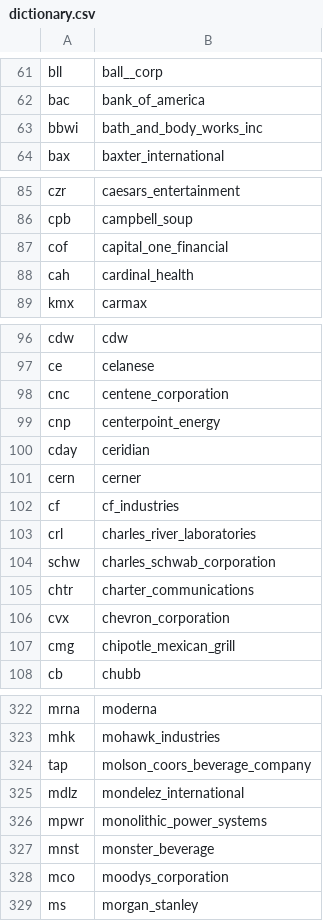
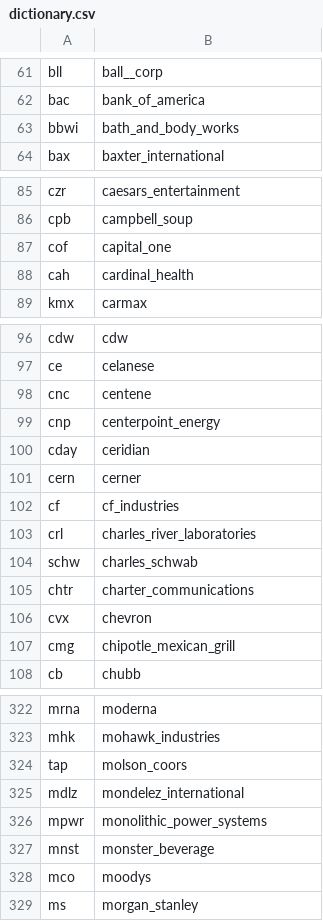
Before and after one commit to jamezmca/sp500-full-stack-data-analysis, a CSV file: analysis/dictionary.csv, drawn as a sheet; only a part is shown, gaps mark what is left out; the diff covers the shown part only.

```diff
--- a/analysis/dictionary.csv
+++ b/analysis/dictionary.csv
@@ -62,3 +62,3 @@ bll,ball__corp
 bac,bank_of_america
-bbwi,bath_and_body_works_inc
+bbwi,bath_and_body_works
 bax,baxter_international
@@ -86,3 +86,3 @@ czr,caesars_entertainment
 cpb,campbell_soup
-cof,capital_one_financial
+cof,capital_one
 cah,cardinal_health
@@ -97,3 +97,3 @@ cdw,cdw
 ce,celanese
-cnc,centene_corporation
+cnc,centene
 cnp,centerpoint_energy
@@ -103,5 +103,5 @@ cf,cf_industries
 crl,charles_river_laboratories
-schw,charles_schwab_corporation
+schw,charles_schwab
 chtr,charter_communications
-cvx,chevron_corporation
+cvx,chevron
 cmg,chipotle_mexican_grill
@@ -323,3 +323,3 @@ mrna,moderna
 mhk,mohawk_industries
-tap,molson_coors_beverage_company
+tap,molson_coors
 mdlz,mondelez_international
@@ -327,3 +327,3 @@ mpwr,monolithic_power_systems
 mnst,monster_beverage
-mco,moodys_corporation
+mco,moodys
 ms,morgan_stanley
```
Also changed, not shown: 6 edited cells elsewhere in this file, analysis/df_last_six_weeks.csv, analysis/df_stock_return_risk.csv, 1 other file.
